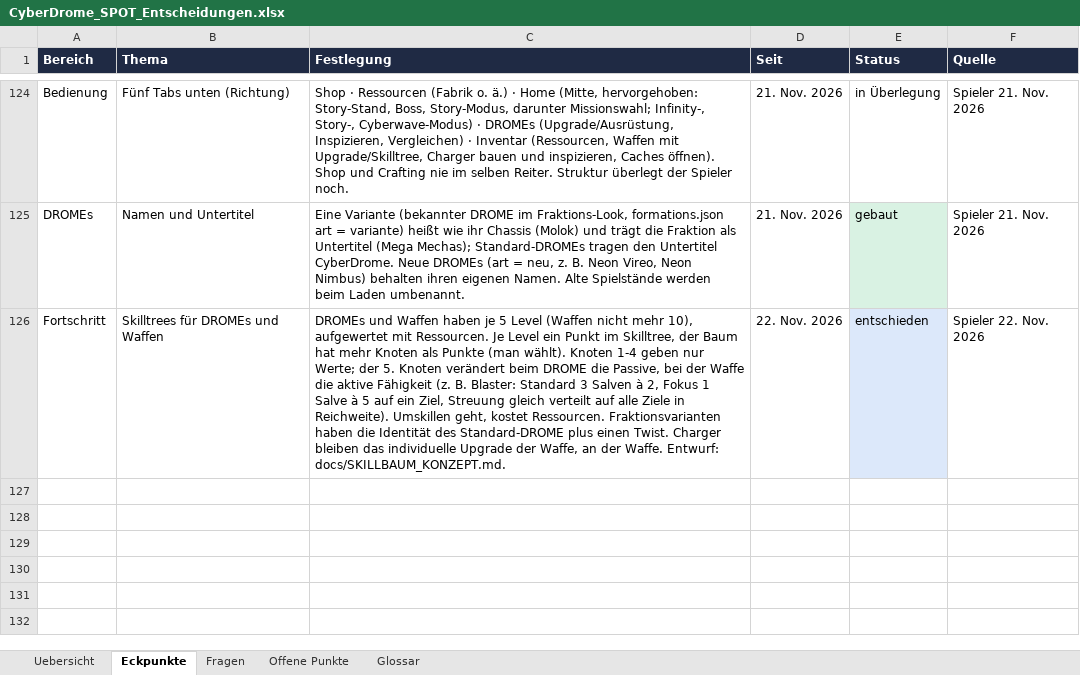
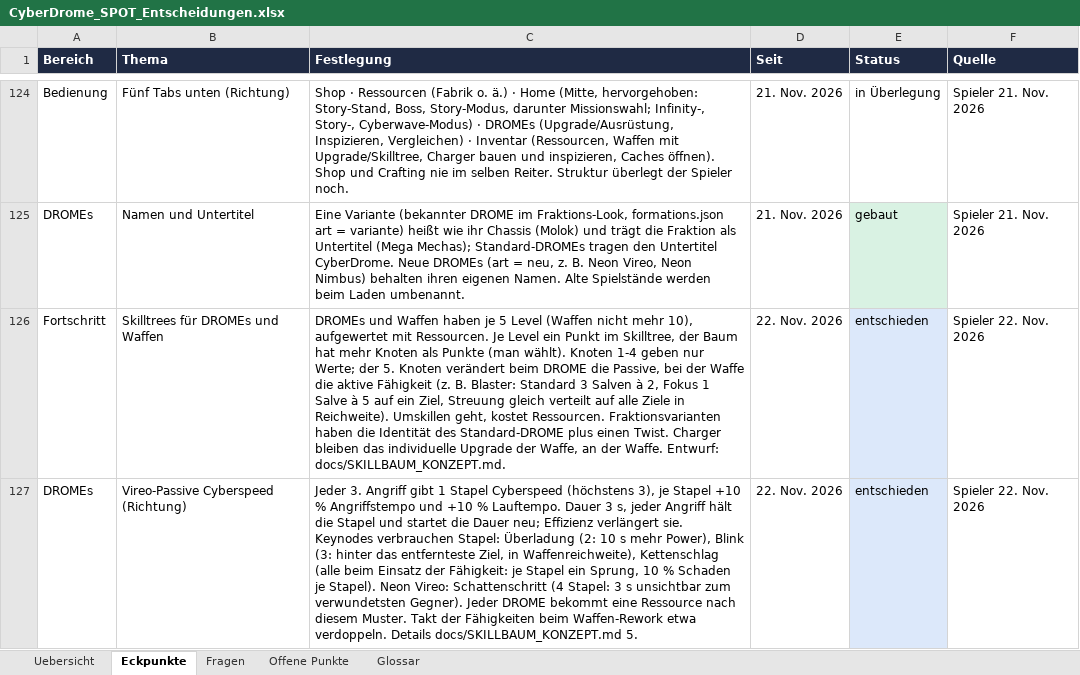
Before and after one commit to Longuspong/CyberDrome, an Excel workbook: docs/spot/CyberDrome_SPOT_Entscheidungen.xlsx, sheet Eckpunkte, drawn as a sheet; only a part is shown, gaps mark what is left out; values as stored, in another font and other column widths than the file's, no borders; the diff names each change by its address in the sheet, - before the commit and + after, or states it on an @@ line.

```diff
--- a/docs/spot/CyberDrome_SPOT_Entscheidungen.xlsx (sheet Eckpunkte)
+++ b/docs/spot/CyberDrome_SPOT_Entscheidungen.xlsx (sheet Eckpunkte)
+row 127: DROMEs | Vireo-Passive Cyberspeed (Richtung) | Jeder 3. Angriff gibt 1 Stapel Cyberspeed (höchstens 3), je Stapel +10 % Angriffstempo und +10 % Lauftempo. Dauer 3 s, jeder Angriff hält die Stapel und startet die Dauer neu; Effizienz verlängert sie. Keynodes verbrauchen Stapel: Überladung (2: 10 s mehr Power), Blink (3: hinter das entfernteste Ziel, in Waffenreichweite), Kettenschlag (alle beim Einsatz der Fähigkeit: je Stapel ein Sprung, 10 % Schaden je Stapel). Neon Vireo: Schattenschritt (4 Stapel: 3 s unsichtbar zum verwundetsten Gegner). Jeder DROME bekommt eine Ressource nach diesem Muster. Takt der Fähigkeiten beim Waffen-Rework etwa verdoppeln. Details docs/SKILLBAUM_KONZEPT.md 5. | 22. Nov. 2026 | entschieden | Spieler 22. Nov. 2026
```
Also changed, not shown: sheet Offene Punkte, docs/spot/CyberDrome_SPOT_Balance.xlsx, docs/spot/CyberDrome_SPOT_Module.xlsx, 3 other files.
